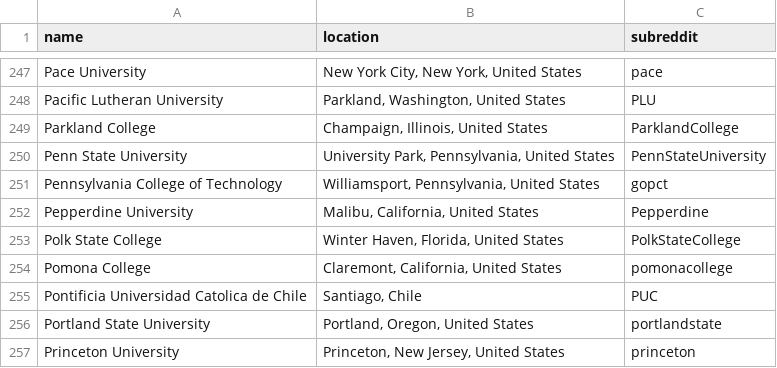
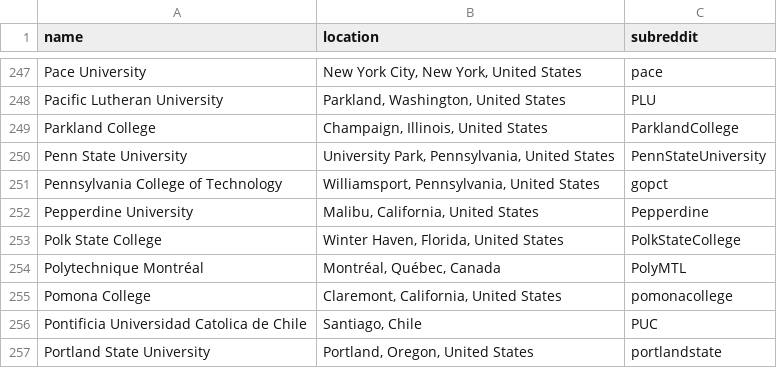
Before and after one commit to karlding/college-subreddits, a CSV file: data/colleges.csv, drawn as a sheet; only a part is shown, gaps mark what is left out; the shorter side is filled out with more unchanged rows; the diff names each change by its address in the sheet, - before the commit and + after, or states it on an @@ line.

Commit message:
Add Polytechnique Montréal

```diff
--- a/data/colleges.csv
+++ b/data/colleges.csv
+row 254: Polytechnique Montréal | Montréal, Québec, Canada | PolyMTL
```
